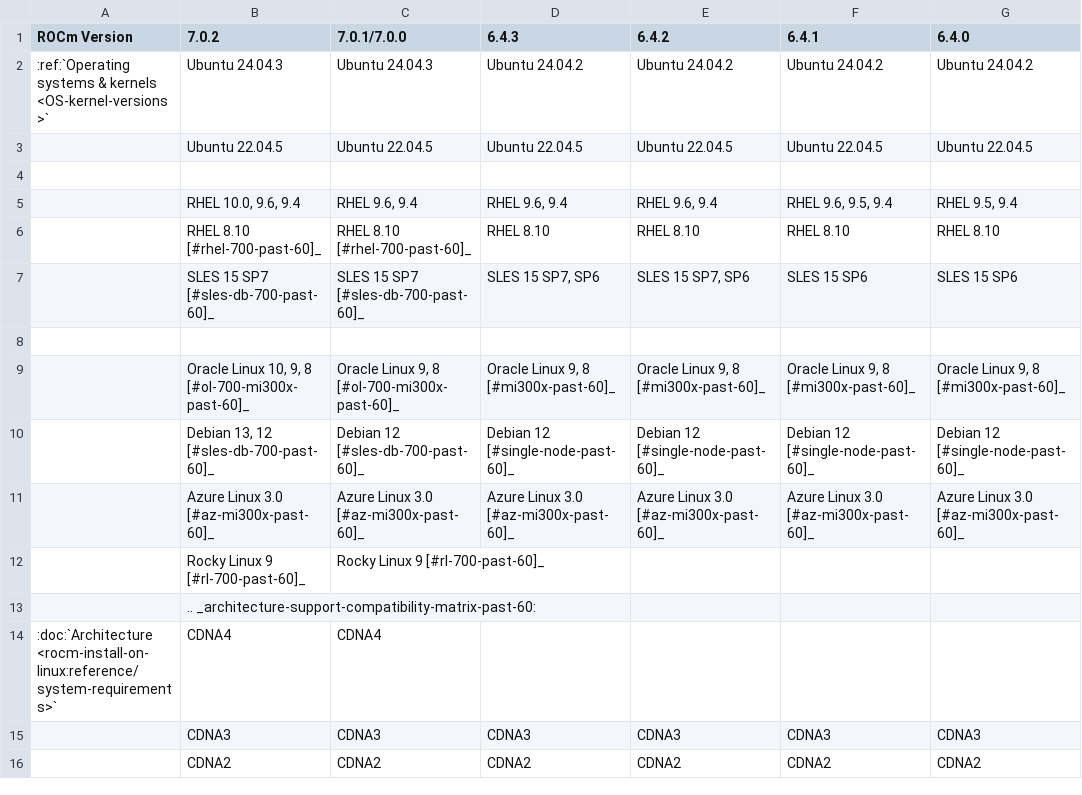
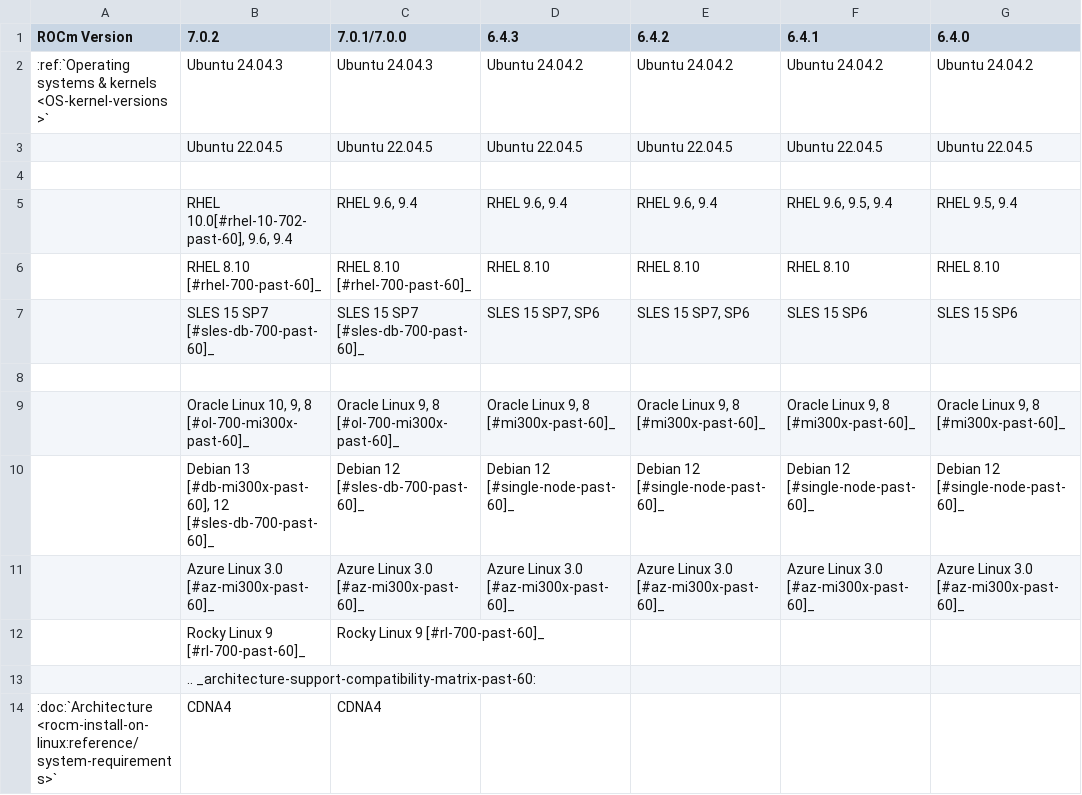
Before and after one commit to alanina/ROCm, a CSV file: docs/compatibility/compatibility-matrix-historical-6.0.csv, drawn as a sheet; only a part is shown; the shorter side is filled out with more unchanged rows; the diff names each change by its address in the sheet, - before the commit and + after, or states it on an @@ line.

Commit message:
ROCm 7.0.2 Post  RC3 update (#573)
* Space minimized

* OS support updated

* Minor change

```diff
--- a/docs/compatibility/compatibility-matrix-historical-6.0.csv
+++ b/docs/compatibility/compatibility-matrix-historical-6.0.csv
-B5 (7.0.2): RHEL 10.0, 9.6, 9.4
+B5 (7.0.2): RHEL 10.0[#rhel-10-702-past-60], 9.6, 9.4
-B10 (7.0.2): Debian 13, 12 [#sles-db-700-past-60]_
+B10 (7.0.2): Debian 13 [#db-mi300x-past-60], 12 [#sles-db-700-past-60]_
```
Also changed, not shown: 2 other files.
